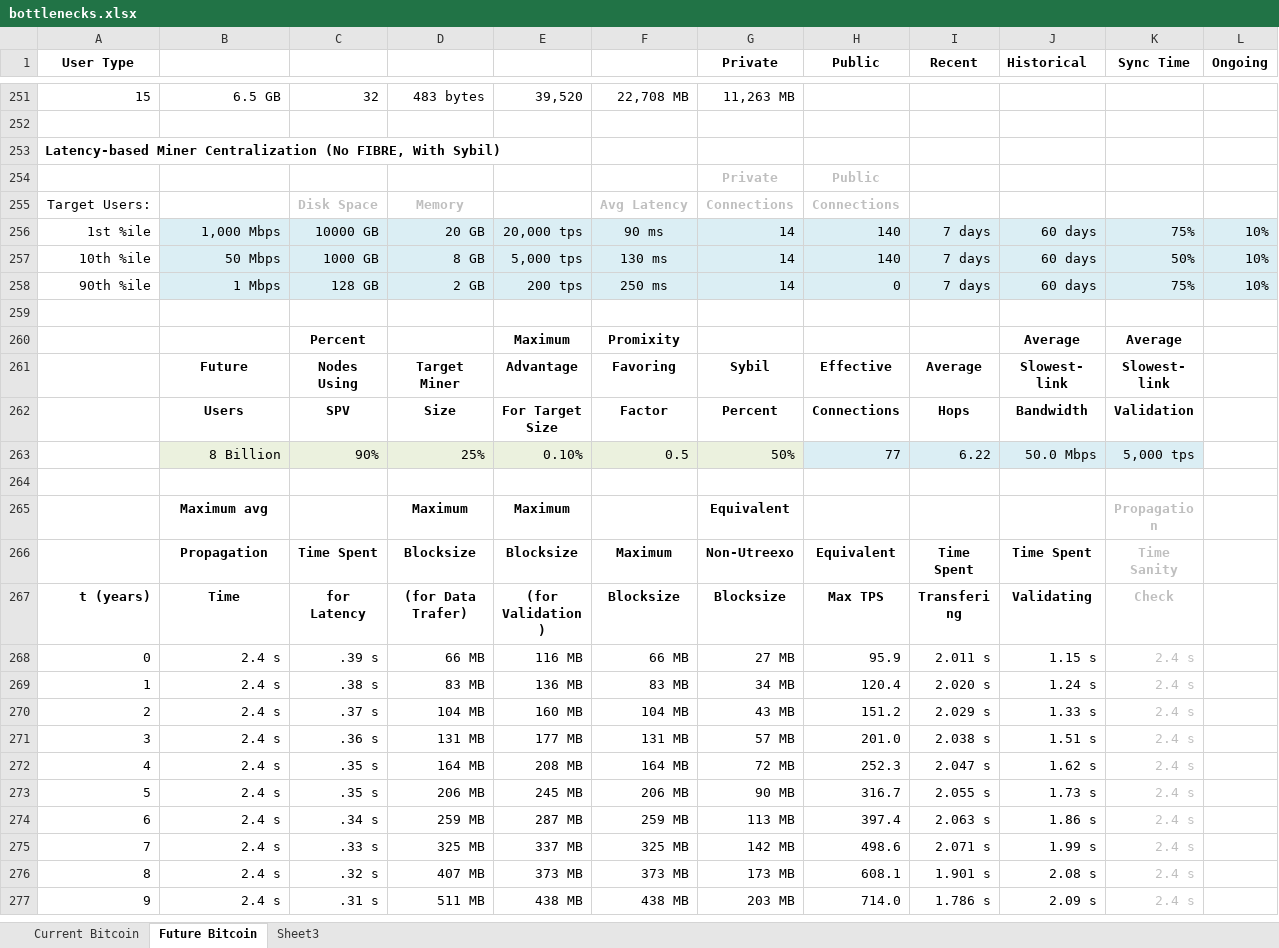
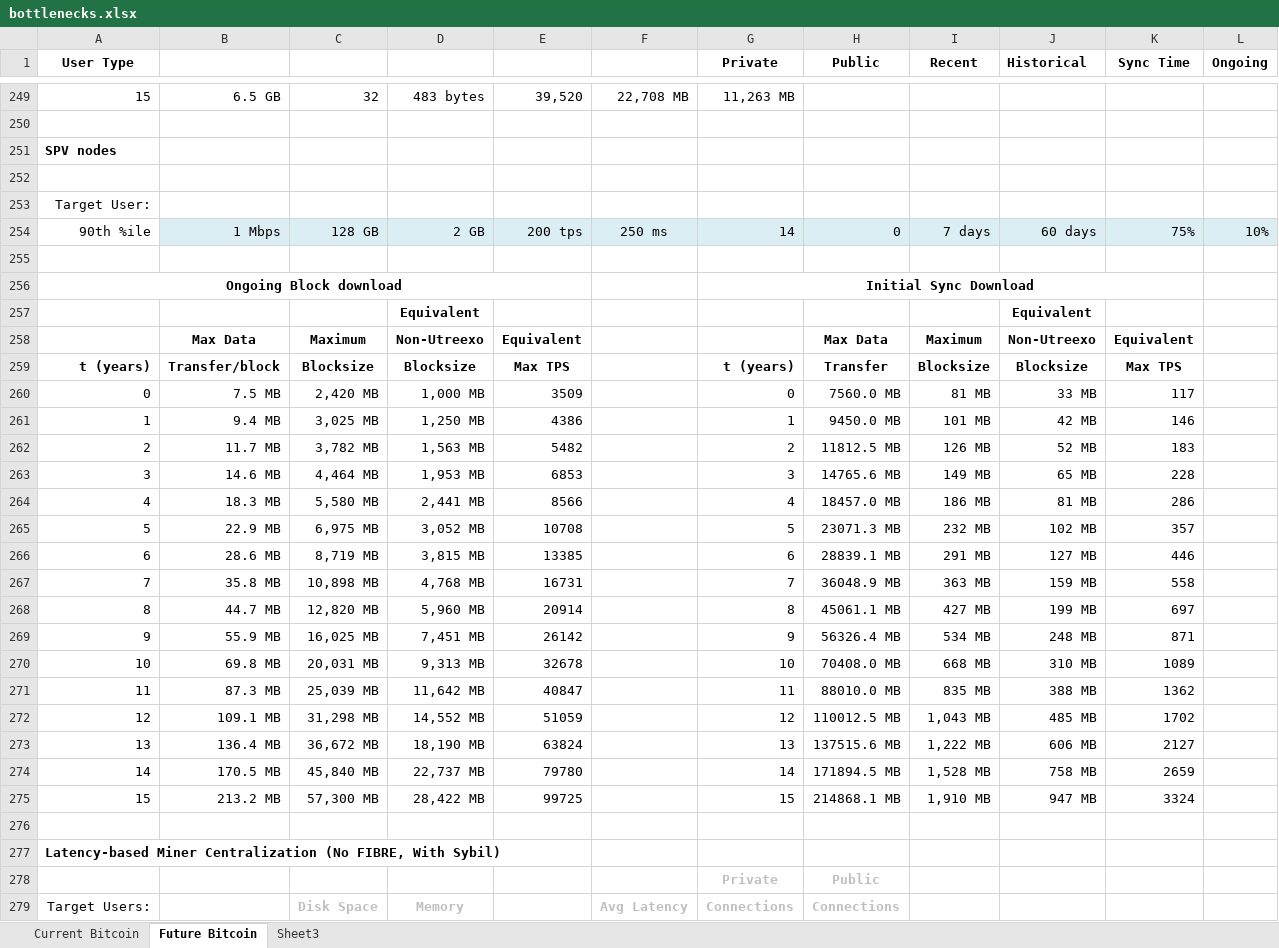
Before and after one commit to fresheneesz/bitcoinThroughputAnalysis, an Excel workbook: bottlenecks.xlsx, sheet Future Bitcoin, drawn as a sheet; only a part is shown, gaps mark what is left out; the shorter side is filled out with more unchanged rows; values as stored, in another font and other column widths than the file's, no borders; charts and pictures and conditional formats not drawn; the diff covers the shown part only; the diff names each change by its address in the sheet, - before the commit and + after, or states it on an @@ line.

Commit message:
proof reading and corrections, also adding info about future SPV client initial sync and ongoing download.

```diff
--- a/bottlenecks.xlsx (sheet Future Bitcoin)
+++ b/bottlenecks.xlsx (sheet Future Bitcoin)
+row 251: SPV nodes
+row 252: (empty)
+row 253: Target User:
+row 254: 90th %ile | 1 Mbps | 128 GB | 2 GB | 200 tps | 250 ms | 14 | 0 | 7 days | 60 days | 75% | 10%
+row 255: (empty)
+row 256: Ongoing Block download |  |  |  |  |  | Initial Sync Download
+row 257:  |  |  | Equivalent |  |  |  |  |  | Equivalent
+row 258:  | Max Data | Maximum | Non-Utreexo | Equivalent |  |  | Max Data | Maximum | Non-Utreexo | Equivalent
+row 259: t (years) | Transfer/block | Blocksize | Blocksize | Max TPS |  | t (years) | Transfer | Blocksize | Blocksize | Max TPS
+row 260: 0 | 7.5 MB | 2,420 MB | 1,000 MB | 3509 |  | 0 | 7560.0 MB | 81 MB | 33 MB | 117
+row 261: 1 | 9.4 MB | 3,025 MB | 1,250 MB | 4386 |  | 1 | 9450.0 MB | 101 MB | 42 MB | 146
+row 262: 2 | 11.7 MB | 3,782 MB | 1,563 MB | 5482 |  | 2 | 11812.5 MB | 126 MB | 52 MB | 183
+row 263: 3 | 14.6 MB | 4,464 MB | 1,953 MB | 6853 |  | 3 | 14765.6 MB | 149 MB | 65 MB | 228
+row 264: 4 | 18.3 MB | 5,580 MB | 2,441 MB | 8566 |  | 4 | 18457.0 MB | 186 MB | 81 MB | 286
+row 265: 5 | 22.9 MB | 6,975 MB | 3,052 MB | 10708 |  | 5 | 23071.3 MB | 232 MB | 102 MB | 357
+row 266: 6 | 28.6 MB | 8,719 MB | 3,815 MB | 13385 |  | 6 | 28839.1 MB | 291 MB | 127 MB | 446
+row 267: 7 | 35.8 MB | 10,898 MB | 4,768 MB | 16731 |  | 7 | 36048.9 MB | 363 MB | 159 MB | 558
+row 268: 8 | 44.7 MB | 12,820 MB | 5,960 MB | 20914 |  | 8 | 45061.1 MB | 427 MB | 199 MB | 697
+row 269: 9 | 55.9 MB | 16,025 MB | 7,451 MB | 26142 |  | 9 | 56326.4 MB | 534 MB | 248 MB | 871
+row 270: 10 | 69.8 MB | 20,031 MB | 9,313 MB | 32678 |  | 10 | 70408.0 MB | 668 MB | 310 MB | 1089
+row 271: 11 | 87.3 MB | 25,039 MB | 11,642 MB | 40847 |  | 11 | 88010.0 MB | 835 MB | 388 MB | 1362
+row 272: 12 | 109.1 MB | 31,298 MB | 14,552 MB | 51059 |  | 12 | 110012.5 MB | 1,043 MB | 485 MB | 1702
+row 273: 13 | 136.4 MB | 36,672 MB | 18,190 MB | 63824 |  | 13 | 137515.6 MB | 1,222 MB | 606 MB | 2127
+row 274: 14 | 170.5 MB | 45,840 MB | 22,737 MB | 79780 |  | 14 | 171894.5 MB | 1,528 MB | 758 MB | 2659
+row 275: 15 | 213.2 MB | 57,300 MB | 28,422 MB | 99725 |  | 15 | 214868.1 MB | 1,910 MB | 947 MB | 3324
+row 276: (empty)
```
Also changed, not shown: 5 added rows, 3 removed rows, 3 edited cells and cell formats elsewhere in this sheet, sheet Current Bitcoin, formulas that keep their value, charts or pictures, 1 other file.
